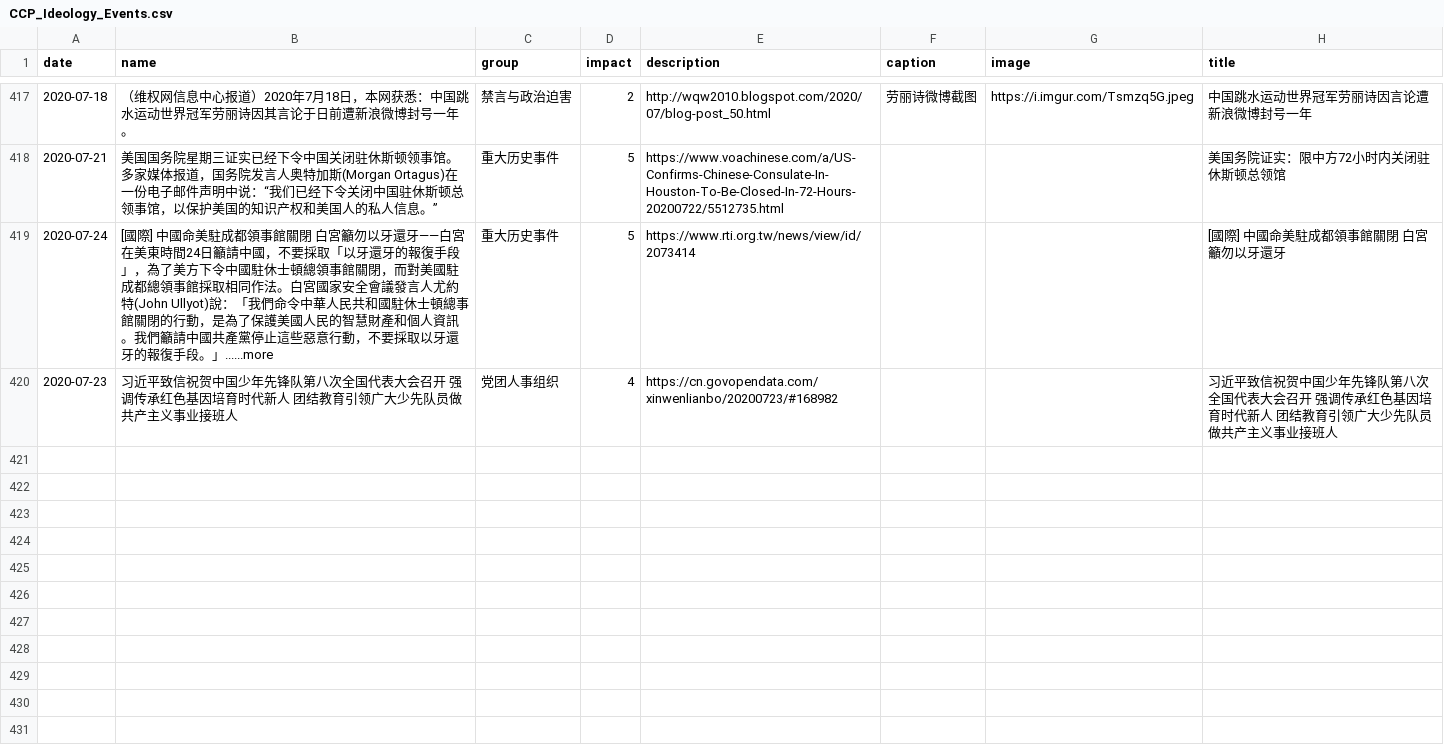
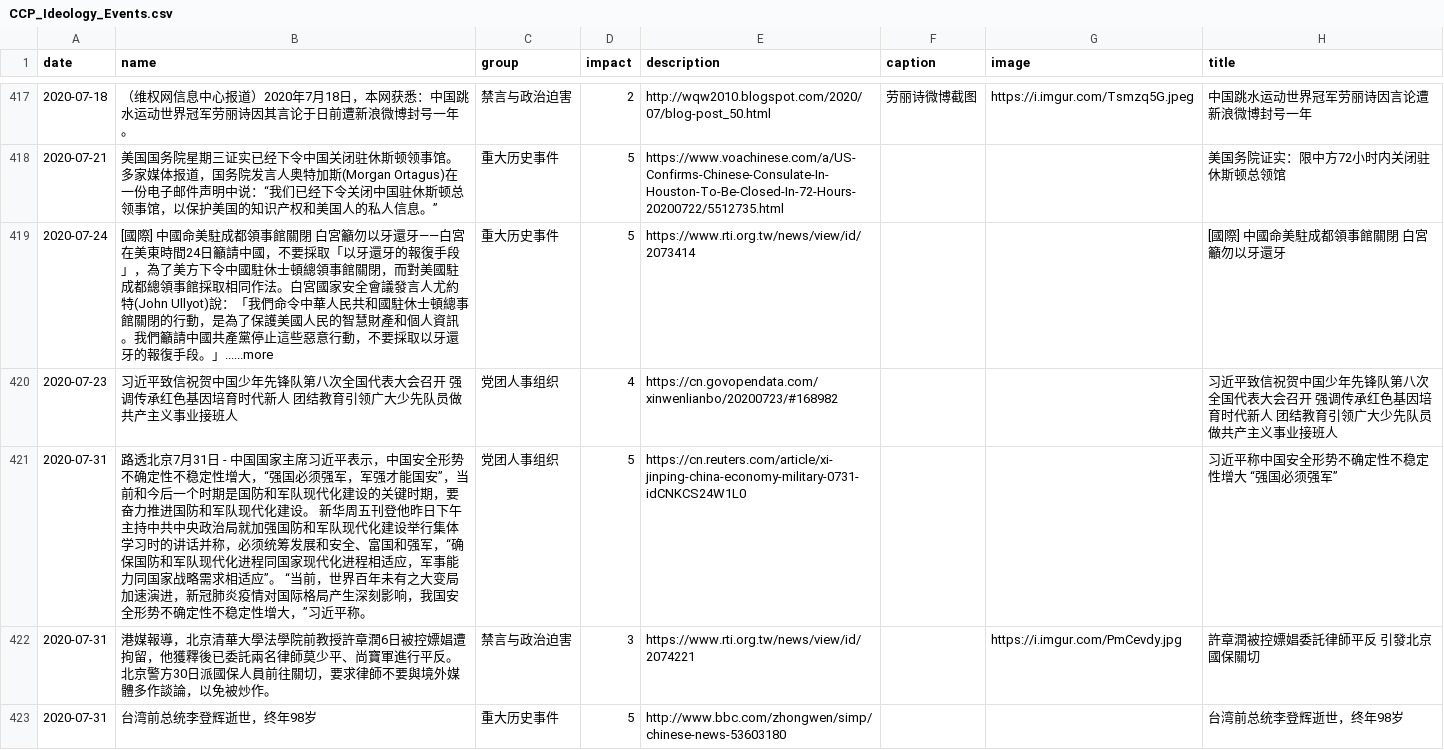
Before and after one commit to chinatimeline/chinatimeline.github.io, a CSV file: _data/csv/CCP_Ideology_Events.csv, drawn as a sheet; only a part is shown, gaps mark what is left out.

```diff
--- a/_data/csv/CCP_Ideology_Events.csv
+++ b/_data/csv/CCP_Ideology_Events.csv
@@ -487 +487,4 @@ date,name,group,impact,description,caption,image,title
 2020-07-23,习近平致信祝贺中国少年先锋队第八次全国代表大会召开 强调传承红色基因培育时代新人 团结教育引领广大少先队员做共产主义事业接班人,党团人事组织,4,https://cn.govopendata.com/xinwenlianbo/20200723/#168982,,,习近平致信祝贺中国少年先锋队第八次全国代表大会召开 强调传承红色基因培育时代新人 团结教育引领广大少先队员做共产主义事业接班人
+2020-07-31,路透北京7月31日 - 中国国家主席习近平表示，中国安全形势不确定性不稳定性增大，“强国必须强军，军强才能国安”，当前和今后一个时期是国防和军队现代化建设的关键时期，要奋力推进国防和军队现代化建设。    新华周五刊登他昨日下午主持中共中央政治局就加强国防和军队现代化建设举行集体学习时的讲话并称，必须统筹发展和安全、富国和强军，“确保国防和军队现代化进程同国家现代化进程相适应，军事能力同国家战略需求相适应”。    “当前，世界百年未有之大变局加速演进，新冠肺炎疫情对国际格局产生深刻影响，我国安全形势不确定性不稳定性增大，”习近平称。,党团人事组织,5,https://cn.reuters.com/article/xi-jinping-china-economy-military-0731-idCNKCS24W1L0,,,习近平称中国安全形势不确定性不稳定性增大 “强国必须强军”
+2020-07-31,港媒報導，北京清華大學法學院前教授許章潤6日被控嫖娼遭拘留，他獲釋後已委託兩名律師莫少平、尚寶軍進行平反。北京警方30日派國保人員前往關切，要求律師不要與境外媒體多作談論，以免被炒作。,禁言与政治迫害,3,https://www.rti.org.tw/news/view/id/2074221,,https://i.imgur.com/PmCevdy.jpg,許章潤被控嫖娼委託律師平反 引發北京國保關切
+2020-07-31,台湾前总统李登辉逝世，终年98岁,重大历史事件,5,http://www.bbc.com/zhongwen/simp/chinese-news-53603180,,,台湾前总统李登辉逝世，终年98岁
```
Also changed, not shown: _data/csv/TradeWar_Events.csv, 5 other files.
